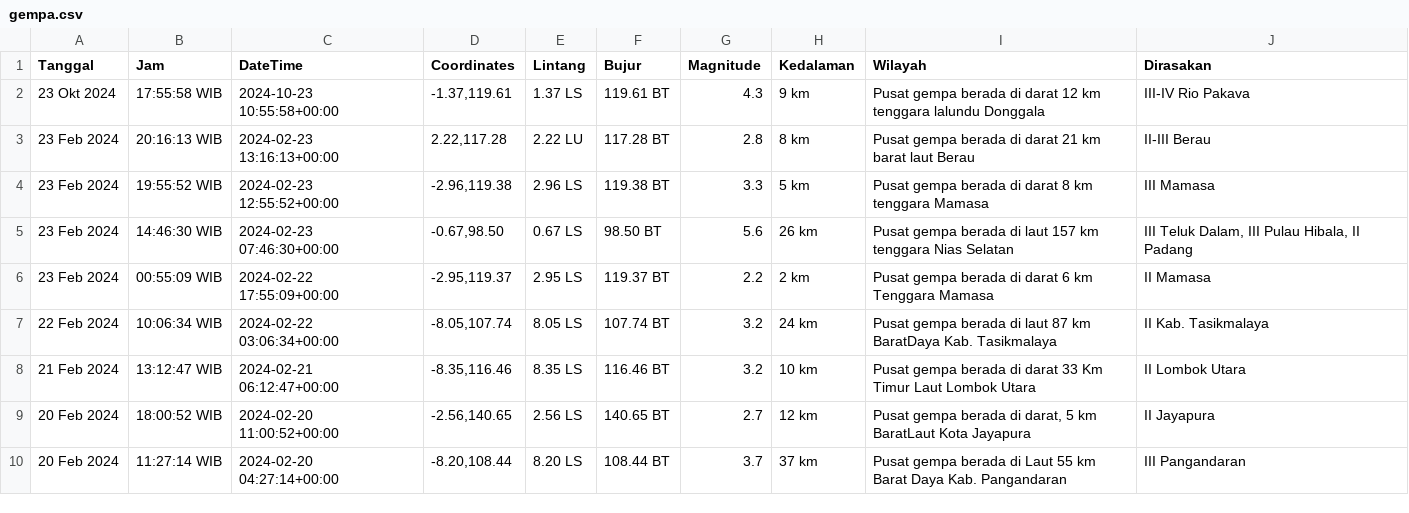
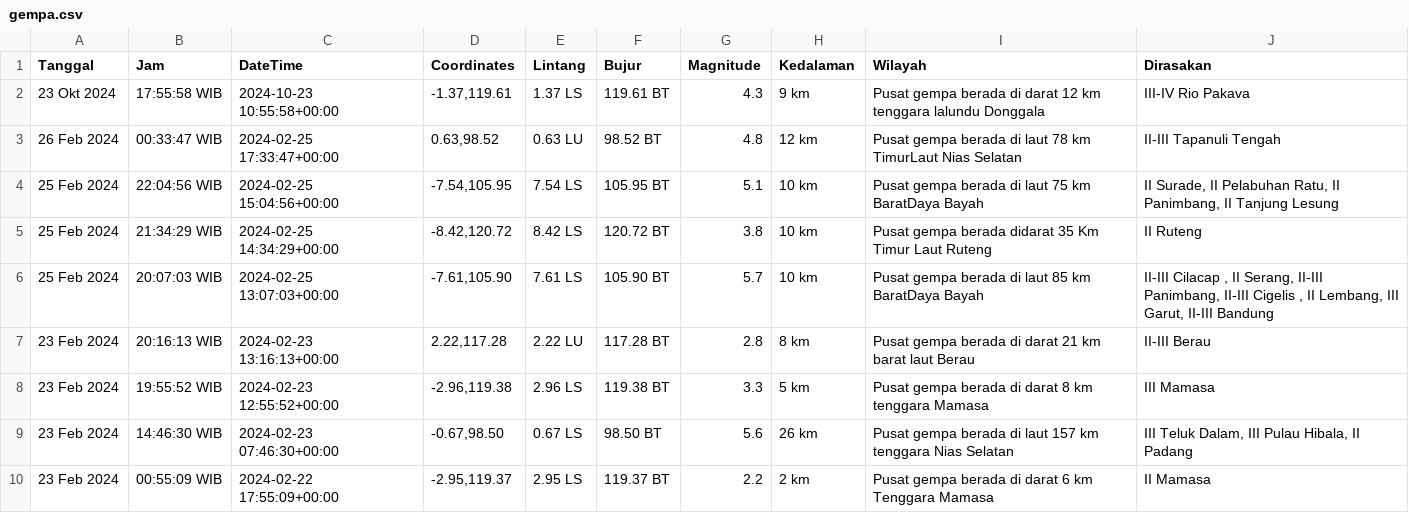
Before and after one commit to mzakiyuddin/dataset-gempa-indonesia, a CSV file: gempa.csv, drawn as a sheet; only a part is shown; the shorter side is filled out with more unchanged rows.

Commit message:
Update Mon Feb 26 00:51:03 UTC 2024

```diff
--- a/gempa.csv
+++ b/gempa.csv
@@ -2,2 +2,6 @@ Tanggal,Jam,DateTime,Coordinates,Lintang,Bujur,Magnitude,Kedalaman,Wilayah,Diras
 23 Okt 2024,17:55:58 WIB,2024-10-23 10:55:58+00:00,"-1.37,119.61",1.37 LS,119.61 BT,4.3,9 km,Pusat gempa berada di darat 12 km tenggara lalundu Donggala,III-IV Rio Pakava
+26 Feb 2024,00:33:47 WIB,2024-02-25 17:33:47+00:00,"0.63,98.52",0.63 LU,98.52 BT,4.8,12 km,Pusat gempa berada di laut 78 km TimurLaut Nias Selatan,II-III Tapanuli Tengah
+25 Feb 2024,22:04:56 WIB,2024-02-25 15:04:56+00:00,"-7.54,105.95",7.54 LS,105.95 BT,5.1,10 km,Pusat gempa berada di laut 75 km BaratDaya Bayah,"II Surade, II Pelabuhan Ratu, II Panimbang, II Tanjung Lesung"
+25 Feb 2024,21:34:29 WIB,2024-02-25 14:34:29+00:00,"-8.42,120.72",8.42 LS,120.72 BT,3.8,10 km,Pusat gempa berada didarat 35 Km Timur Laut Ruteng,II Ruteng
+25 Feb 2024,20:07:03 WIB,2024-02-25 13:07:03+00:00,"-7.61,105.90",7.61 LS,105.90 BT,5.7,10 km,Pusat gempa berada di laut 85 km BaratDaya Bayah,"II-III Cilacap , II Serang, II-III Panimbang, II-III Cigelis , II Lembang, III Garut, II-III Bandung"
 23 Feb 2024,20:16:13 WIB,2024-02-23 13:16:13+00:00,"2.22,117.28",2.22 LU,117.28 BT,2.8,8 km,Pusat gempa berada di darat 21 km barat laut Berau,II-III Berau
```
